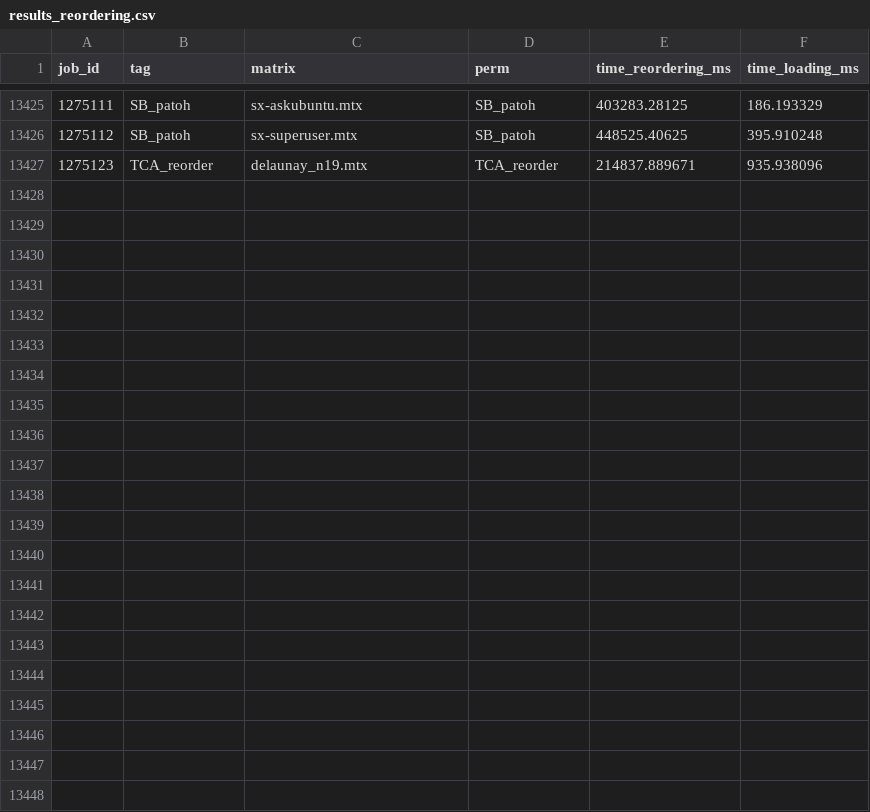
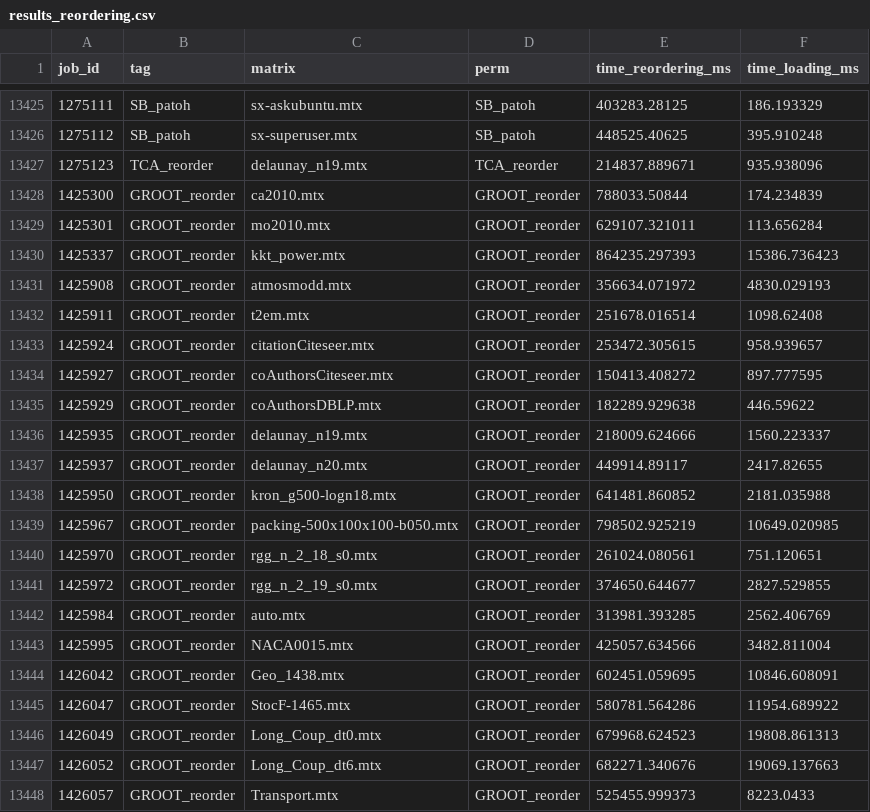
Before and after one commit to paolosyloslabini/Reordering-for-blocks, a CSV file: results/results_reordering.csv, drawn as a sheet; only a part is shown, gaps mark what is left out; the diff names each change by its address in the sheet, - before the commit and + after, or states it on an @@ line.

```diff
--- a/results/results_reordering.csv
+++ b/results/results_reordering.csv
+row 13428: 1425300 | GROOT_reorder | ca2010.mtx | GROOT_reorder | 788033.50844 | 174.234839
+row 13429: 1425301 | GROOT_reorder | mo2010.mtx | GROOT_reorder | 629107.321011 | 113.656284
+row 13430: 1425337 | GROOT_reorder | kkt_power.mtx | GROOT_reorder | 864235.297393 | 15386.736423
+row 13431: 1425908 | GROOT_reorder | atmosmodd.mtx | GROOT_reorder | 356634.071972 | 4830.029193
+row 13432: 1425911 | GROOT_reorder | t2em.mtx | GROOT_reorder | 251678.016514 | 1098.62408
+row 13433: 1425924 | GROOT_reorder | citationCiteseer.mtx | GROOT_reorder | 253472.305615 | 958.939657
+row 13434: 1425927 | GROOT_reorder | coAuthorsCiteseer.mtx | GROOT_reorder | 150413.408272 | 897.777595
+row 13435: 1425929 | GROOT_reorder | coAuthorsDBLP.mtx | GROOT_reorder | 182289.929638 | 446.59622
+row 13436: 1425935 | GROOT_reorder | delaunay_n19.mtx | GROOT_reorder | 218009.624666 | 1560.223337
+row 13437: 1425937 | GROOT_reorder | delaunay_n20.mtx | GROOT_reorder | 449914.89117 | 2417.82655
+row 13438: 1425950 | GROOT_reorder | kron_g500-logn18.mtx | GROOT_reorder | 641481.860852 | 2181.035988
+row 13439: 1425967 | GROOT_reorder | packing-500x100x100-b050.mtx | GROOT_reorder | 798502.925219 | 10649.020985
+row 13440: 1425970 | GROOT_reorder | rgg_n_2_18_s0.mtx | GROOT_reorder | 261024.080561 | 751.120651
+row 13441: 1425972 | GROOT_reorder | rgg_n_2_19_s0.mtx | GROOT_reorder | 374650.644677 | 2827.529855
+row 13442: 1425984 | GROOT_reorder | auto.mtx | GROOT_reorder | 313981.393285 | 2562.406769
+row 13443: 1425995 | GROOT_reorder | NACA0015.mtx | GROOT_reorder | 425057.634566 | 3482.811004
+row 13444: 1426042 | GROOT_reorder | Geo_1438.mtx | GROOT_reorder | 602451.059695 | 10846.608091
+row 13445: 1426047 | GROOT_reorder | StocF-1465.mtx | GROOT_reorder | 580781.564286 | 11954.689922
+row 13446: 1426049 | GROOT_reorder | Long_Coup_dt0.mtx | GROOT_reorder | 679968.624523 | 19808.861313
+row 13447: 1426052 | GROOT_reorder | Long_Coup_dt6.mtx | GROOT_reorder | 682271.340676 | 19069.137663
+row 13448: 1426057 | GROOT_reorder | Transport.mtx | GROOT_reorder | 525455.999373 | 8223.0433
```
